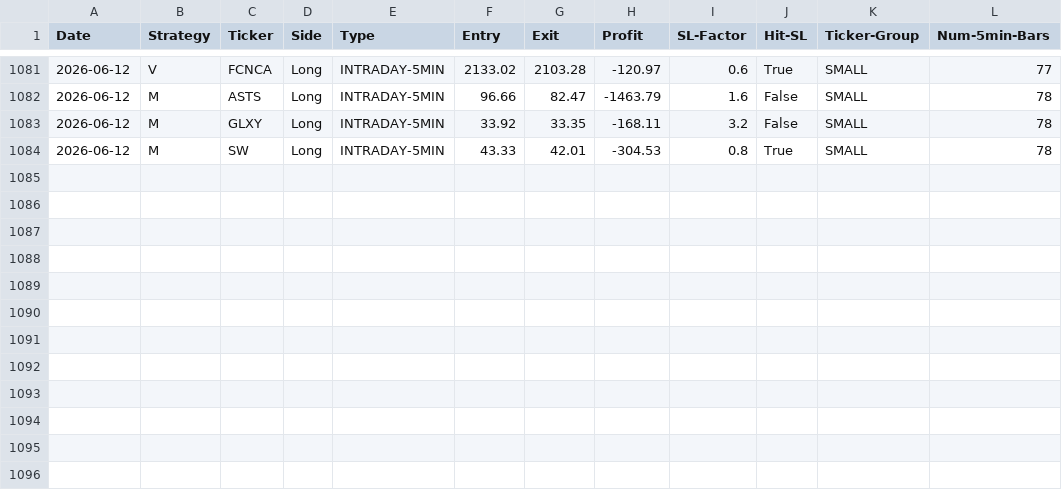
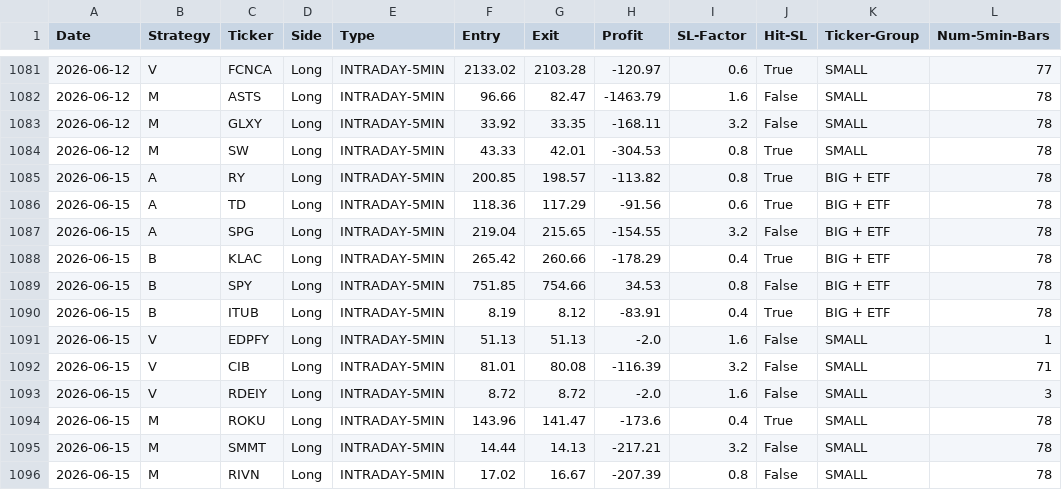
Before and after one commit to pollcerny-sudo/Trading-bot-fib, a CSV file: final_backtest_results.csv, drawn as a sheet; only a part is shown, gaps mark what is left out; the diff names each change by its address in the sheet, - before the commit and + after, or states it on an @@ line.

```diff
--- a/final_backtest_results.csv
+++ b/final_backtest_results.csv
+row 1085: 2026-06-15 | A | RY | Long | INTRADAY-5MIN | 200.85 | 198.57 | -113.82 | 0.8 | True | BIG + ETF | 78
+row 1086: 2026-06-15 | A | TD | Long | INTRADAY-5MIN | 118.36 | 117.29 | -91.56 | 0.6 | True | BIG + ETF | 78
+row 1087: 2026-06-15 | A | SPG | Long | INTRADAY-5MIN | 219.04 | 215.65 | -154.55 | 3.2 | False | BIG + ETF | 78
+row 1088: 2026-06-15 | B | KLAC | Long | INTRADAY-5MIN | 265.42 | 260.66 | -178.29 | 0.4 | True | BIG + ETF | 78
+row 1089: 2026-06-15 | B | SPY | Long | INTRADAY-5MIN | 751.85 | 754.66 | 34.53 | 0.8 | False | BIG + ETF | 78
+row 1090: 2026-06-15 | B | ITUB | Long | INTRADAY-5MIN | 8.19 | 8.12 | -83.91 | 0.4 | True | BIG + ETF | 78
+row 1091: 2026-06-15 | V | EDPFY | Long | INTRADAY-5MIN | 51.13 | 51.13 | -2.0 | 1.6 | False | SMALL | 1
+row 1092: 2026-06-15 | V | CIB | Long | INTRADAY-5MIN | 81.01 | 80.08 | -116.39 | 3.2 | False | SMALL | 71
+row 1093: 2026-06-15 | V | RDEIY | Long | INTRADAY-5MIN | 8.72 | 8.72 | -2.0 | 1.6 | False | SMALL | 3
+row 1094: 2026-06-15 | M | ROKU | Long | INTRADAY-5MIN | 143.96 | 141.47 | -173.6 | 0.4 | True | SMALL | 78
+row 1095: 2026-06-15 | M | SMMT | Long | INTRADAY-5MIN | 14.44 | 14.13 | -217.21 | 3.2 | False | SMALL | 78
+row 1096: 2026-06-15 | M | RIVN | Long | INTRADAY-5MIN | 17.02 | 16.67 | -207.39 | 0.8 | False | SMALL | 78
```
Also changed, not shown: 2 other files.
